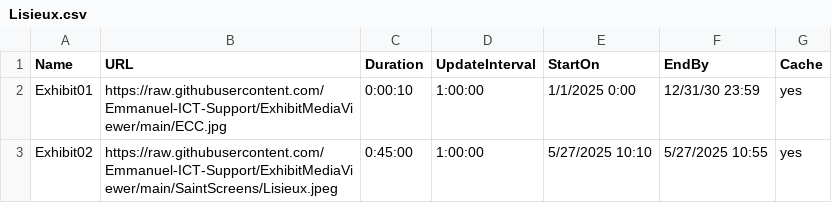
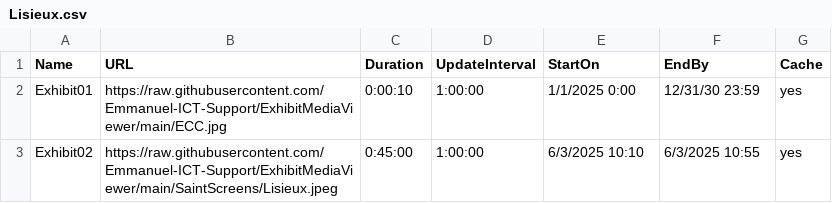
Before and after one commit to Emmanuel-ICT-Support/ExhibitMediaViewer, a CSV file: Playlists/Lisieux.csv, drawn as a sheet.

Commit message:
Update Lisieux.csv

```diff
--- a/Playlists/Lisieux.csv
+++ b/Playlists/Lisieux.csv
@@ -2,2 +2,2 @@ Name,URL,Duration,UpdateInterval,StartOn,EndBy,Cache
 Exhibit01,https://raw.githubusercontent.com/Emmanuel-ICT-Support/ExhibitMediaViewer/main/ECC.jpg,0:00:10,1:00:00,1/1/2025 0:00,12/31/30 23:59,yes
-Exhibit02,https://raw.githubusercontent.com/Emmanuel-ICT-Support/ExhibitMediaViewer/main/SaintScreens/Lisieux.jpeg,0:45:00,1:00:00,5/27/2025 10:10,5/27/2025 10:55,yes
+Exhibit02,https://raw.githubusercontent.com/Emmanuel-ICT-Support/ExhibitMediaViewer/main/SaintScreens/Lisieux.jpeg,0:45:00,1:00:00,6/3/2025 10:10,6/3/2025 10:55,yes
```
